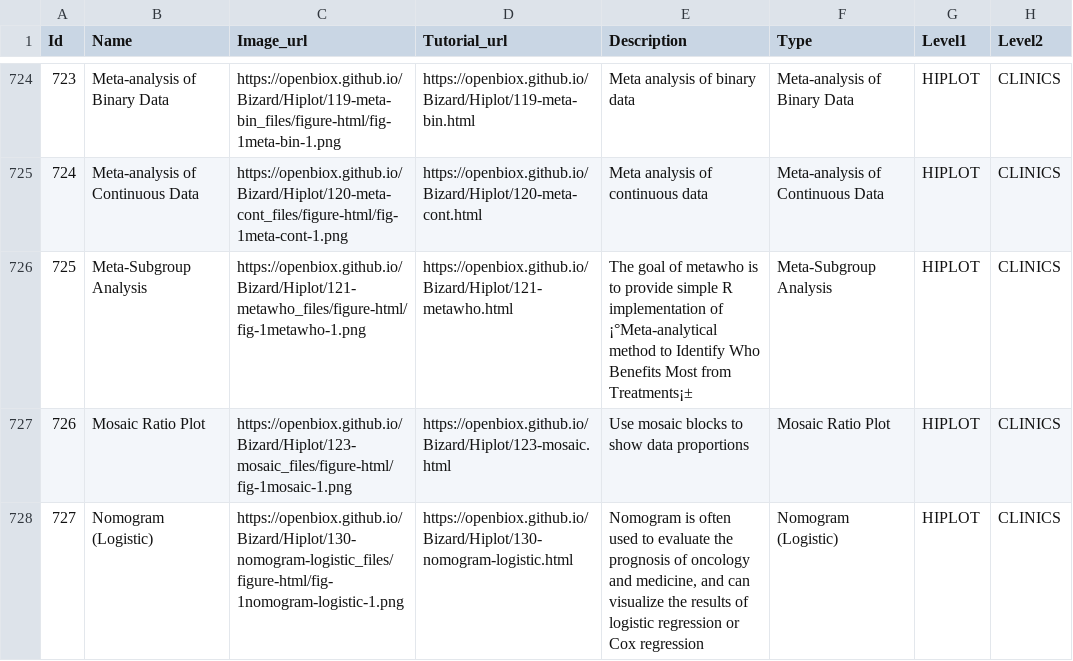
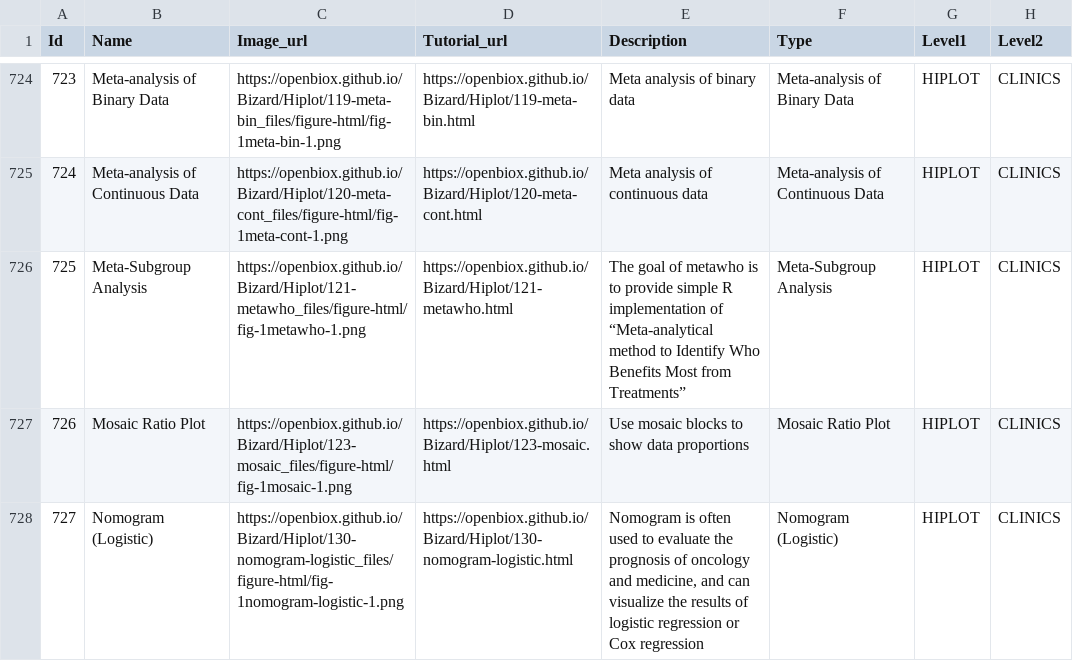
Before and after one commit to openbiox/Bizard, a CSV file: files/gallery_data.csv, drawn as a sheet; only a part is shown, gaps mark what is left out; the diff covers the shown part only; the diff names each change by its address in the sheet, - before the commit and + after, or states it on an @@ line.

```diff
--- a/files/gallery_data.csv
+++ b/files/gallery_data.csv
-E726 (Description): …implementation of ¡°Meta-analytical method to Identify Who Benefits Most from Treatments¡±
+E726 (Description): …implementation of “Meta-analytical method to Identify Who Benefits Most from Treatments”
```
Also changed, not shown: 6 edited cells elsewhere in this file.
